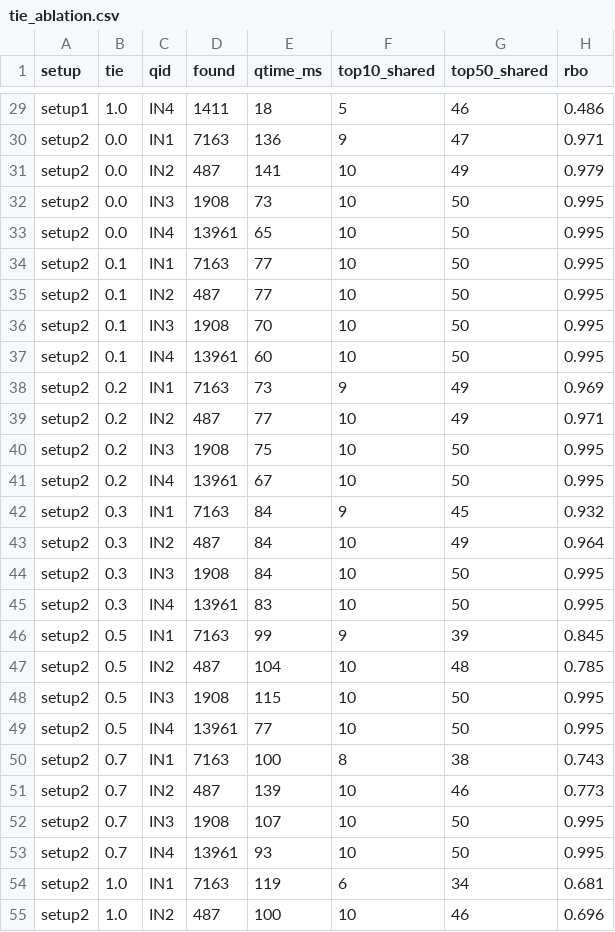
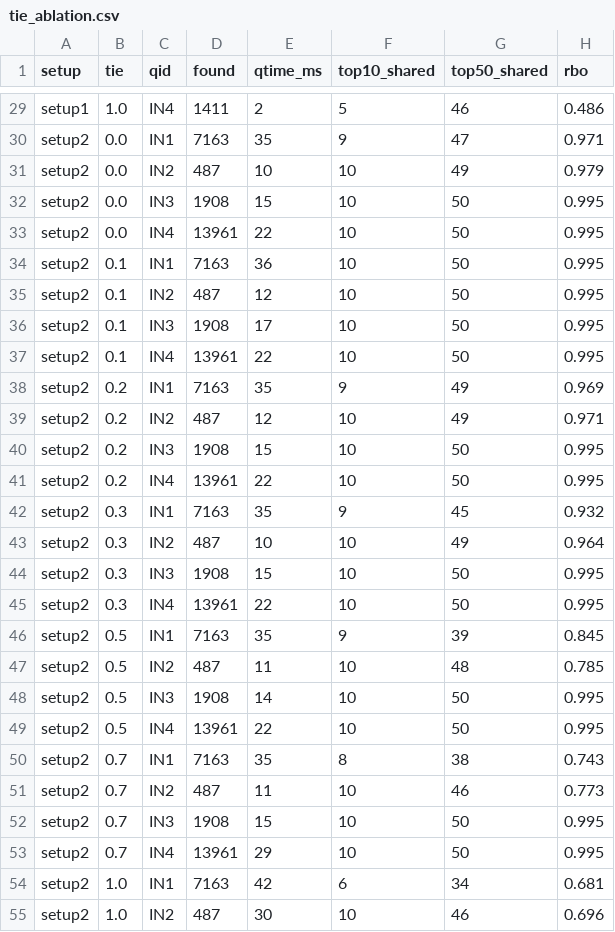
Before and after one commit to tomasestevess/PRI_projeto, a CSV file: evaluation/tie_ablation.csv, drawn as a sheet; only a part is shown, gaps mark what is left out; the diff covers the shown part only; the diff names each change by its address in the sheet, - before the commit and + after, or states it on an @@ line.

```diff
--- a/evaluation/tie_ablation.csv
+++ b/evaluation/tie_ablation.csv
-E29 (qtime_ms): 18
+E29 (qtime_ms): 2
-E30 (qtime_ms): 136
+E30 (qtime_ms): 35
-E31 (qtime_ms): 141
+E31 (qtime_ms): 10
-E32 (qtime_ms): 73
+E32 (qtime_ms): 15
-E33 (qtime_ms): 65
+E33 (qtime_ms): 22
-E34 (qtime_ms): 77
+E34 (qtime_ms): 36
-E35 (qtime_ms): 77
+E35 (qtime_ms): 12
-E36 (qtime_ms): 70
+E36 (qtime_ms): 17
-E37 (qtime_ms): 60
+E37 (qtime_ms): 22
-E38 (qtime_ms): 73
+E38 (qtime_ms): 35
-E39 (qtime_ms): 77
+E39 (qtime_ms): 12
-E40 (qtime_ms): 75
+E40 (qtime_ms): 15
-E41 (qtime_ms): 67
+E41 (qtime_ms): 22
-E42 (qtime_ms): 84
+E42 (qtime_ms): 35
-E43 (qtime_ms): 84
+E43 (qtime_ms): 10
-E44 (qtime_ms): 84
+E44 (qtime_ms): 15
-E45 (qtime_ms): 83
+E45 (qtime_ms): 22
-E46 (qtime_ms): 99
+E46 (qtime_ms): 35
-E47 (qtime_ms): 104
+E47 (qtime_ms): 11
-E48 (qtime_ms): 115
+E48 (qtime_ms): 14
-E49 (qtime_ms): 77
+E49 (qtime_ms): 22
-E50 (qtime_ms): 100
+E50 (qtime_ms): 35
-E51 (qtime_ms): 139
+E51 (qtime_ms): 11
-E52 (qtime_ms): 107
+E52 (qtime_ms): 15
-E53 (qtime_ms): 93
+E53 (qtime_ms): 29
-E54 (qtime_ms): 119
+E54 (qtime_ms): 42
-E55 (qtime_ms): 100
+E55 (qtime_ms): 30
```
Also changed, not shown: 29 edited cells elsewhere in this file, 7 other files.
